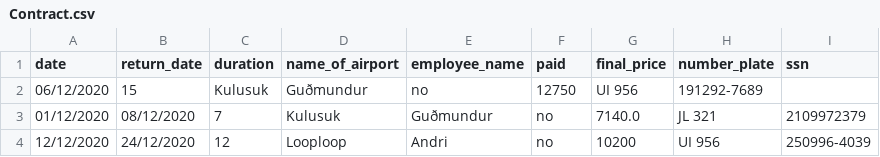
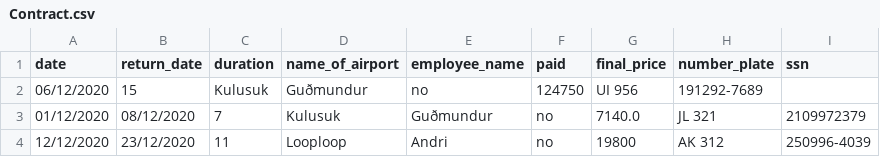
Before and after one commit to Boggi-Jones/Verklegt-Namskeid1, a CSV file: TheProgram/Data/data/Contract.csv, drawn as a sheet.

```diff
--- a/TheProgram/Data/data/Contract.csv
+++ b/TheProgram/Data/data/Contract.csv
@@ -1,4 +1,4 @@
 date,return_date,duration,name_of_airport,employee_name,paid,final_price,number_plate,ssn
-06/12/2020,15,Kulusuk,Guðmundur,no,12750,UI 956,191292-7689,
+06/12/2020,15,Kulusuk,Guðmundur,no,124750,UI 956,191292-7689,
 01/12/2020,08/12/2020,7,Kulusuk,Guðmundur,no,7140.0,JL 321,2109972379
-12/12/2020,24/12/2020,12,Looploop,Andri,no,10200,UI 956,250996-4039
+12/12/2020,23/12/2020,11,Looploop,Andri,no,19800,AK 312,250996-4039
```
Also changed, not shown: TheProgram/Data/data/Vehicle.csv, 4 other files.
